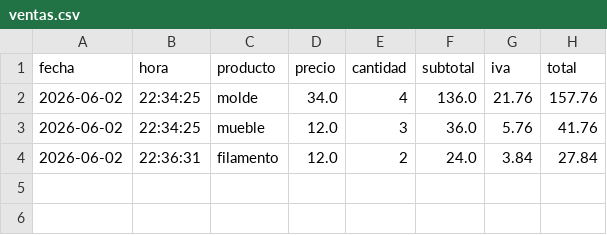
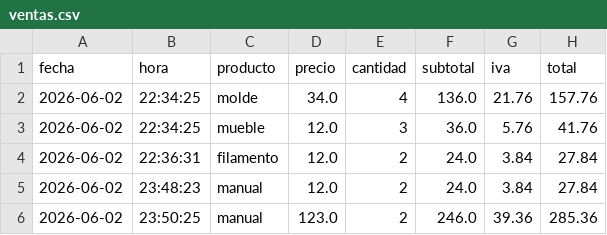
Before and after one commit to vins-py/sistema-ventas, a CSV file: ventas.csv, drawn as a sheet; the diff names each change by its address in the sheet, - before the commit and + after, or states it on an @@ line.

Commit message:
Agrega validacion de precio y cantidad

```diff
--- a/ventas.csv
+++ b/ventas.csv
+row 5: 2026-06-02 | 23:48:23 | manual | 12.0 | 2 | 24.0 | 3.84 | 27.84
+row 6: 2026-06-02 | 23:50:25 | manual | 123.0 | 2 | 246.0 | 39.36 | 285.36
```
Also changed, not shown: 3 other files.
